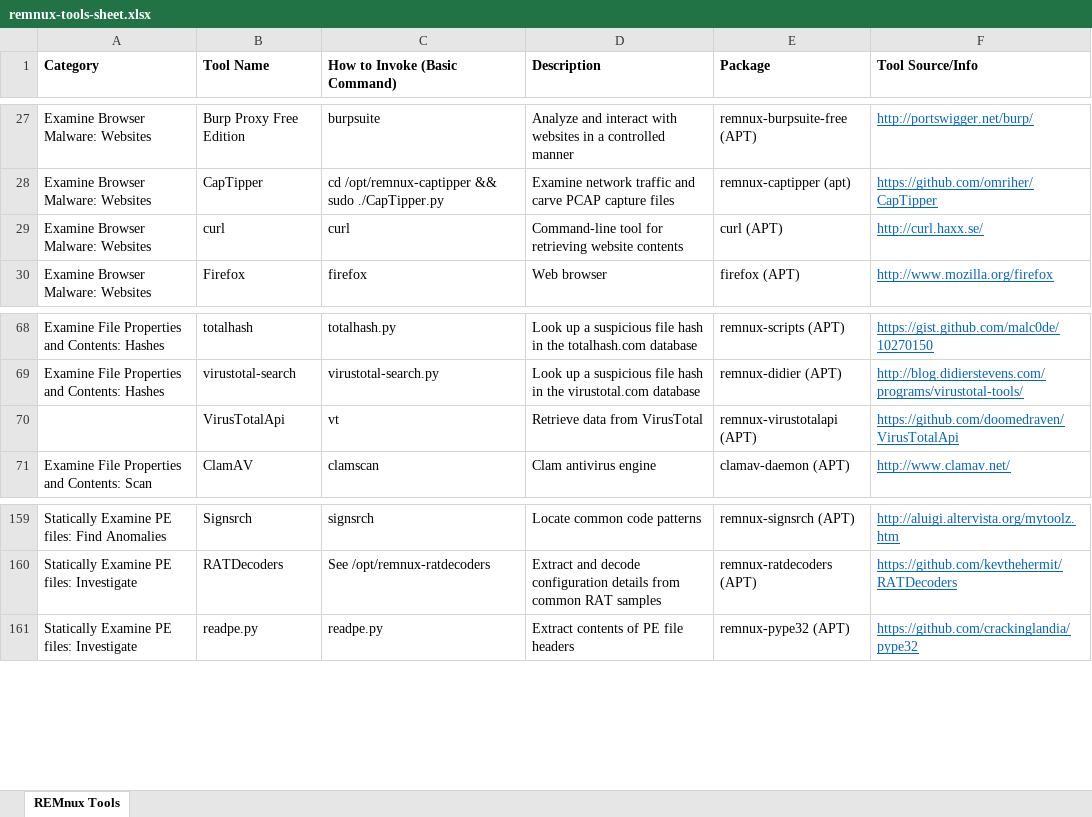
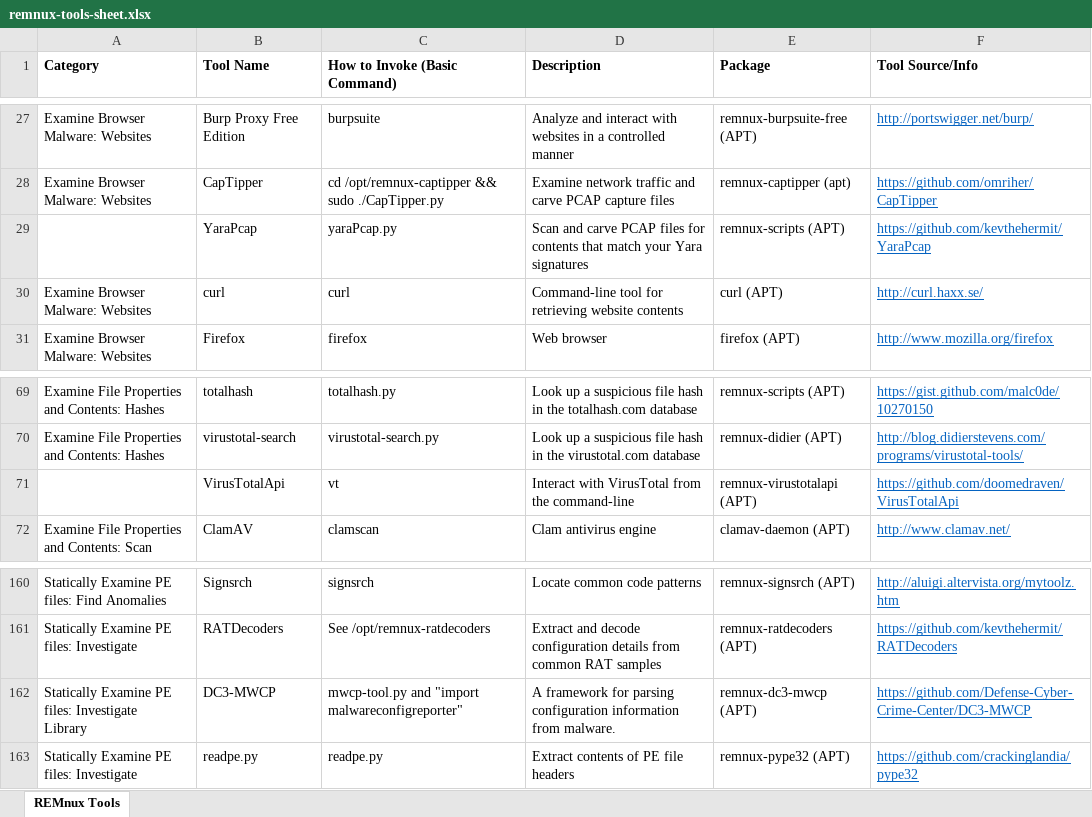
Before and after one commit to chagnti/remnux.github.io, an Excel workbook: remnux-tools-sheet.xlsx, sheet REMnux Tools, drawn as a sheet; only a part is shown, gaps mark what is left out; values as stored, in another font and other column widths than the file's, no borders; addresses are those after the commit; ↵ is a line break in a cell; the diff names each change by its address in the sheet, - before the commit and + after, or states it on an @@ line.

Commit message:
Updated tools listing

```diff
--- a/remnux-tools-sheet.xlsx (sheet REMnux Tools)
+++ b/remnux-tools-sheet.xlsx (sheet REMnux Tools)
+row 29:  | YaraPcap | yaraPcap.py | Scan and carve PCAP files for contents that match your Yara signatures | remnux-scripts (APT) | https://github.com/kevthehermit/YaraPcap
-D71 (Description): Retrieve data from VirusTotal
+D71 (Description): Interact with VirusTotal from the command-line
+row 162: Statically Examine PE files: Investigate ↵ Library | DC3-MWCP | mwcp-tool.py and "import malwareconfigreporter" | A framework for parsing configuration information from malware. | remnux-dc3-mwcp (APT) | https://github.com/Defense-Cyber-Crime-Center/DC3-MWCP
```
Also changed, not shown: 1 other file.
